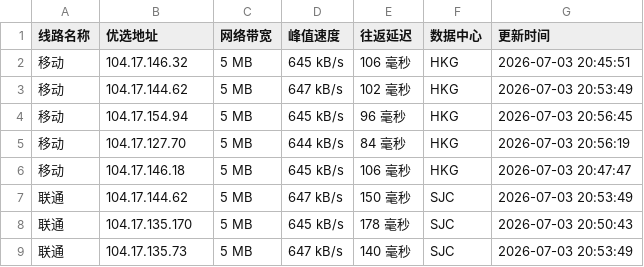
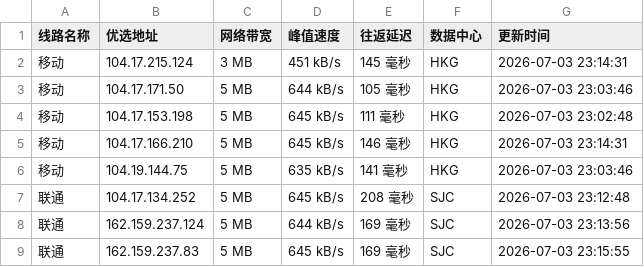
Before and after one commit to 748171997rui-afk/cfipyx, a CSV file: cfip.csv, drawn as a sheet; only a part is shown; the diff covers the shown part only.

```diff
--- a/cfip.csv
+++ b/cfip.csv
@@ -1,9 +1,9 @@
 线路名称,优选地址,网络带宽,峰值速度,往返延迟,数据中心,更新时间
-移动,104.17.146.32,5 MB,645 kB/s,106 毫秒,HKG,2026-07-03 20:45:51
-移动,104.17.144.62,5 MB,647 kB/s,102 毫秒,HKG,2026-07-03 20:53:49
-移动,104.17.154.94,5 MB,645 kB/s,96 毫秒,HKG,2026-07-03 20:56:45
-移动,104.17.127.70,5 MB,644 kB/s,84 毫秒,HKG,2026-07-03 20:56:19
-移动,104.17.146.18,5 MB,645 kB/s,106 毫秒,HKG,2026-07-03 20:47:47
-联通,104.17.144.62,5 MB,647 kB/s,150 毫秒,SJC,2026-07-03 20:53:49
-联通,104.17.135.170,5 MB,645 kB/s,178 毫秒,SJC,2026-07-03 20:50:43
-联通,104.17.135.73,5 MB,647 kB/s,140 毫秒,SJC,2026-07-03 20:53:49
+移动,104.17.215.124,3 MB,451 kB/s,145 毫秒,HKG,2026-07-03 23:14:31
+移动,104.17.171.50,5 MB,644 kB/s,105 毫秒,HKG,2026-07-03 23:03:46
+移动,104.17.153.198,5 MB,645 kB/s,111 毫秒,HKG,2026-07-03 23:02:48
+移动,104.17.166.210,5 MB,645 kB/s,146 毫秒,HKG,2026-07-03 23:14:31
+移动,104.19.144.75,5 MB,635 kB/s,141 毫秒,HKG,2026-07-03 23:03:46
+联通,104.17.134.252,5 MB,645 kB/s,208 毫秒,SJC,2026-07-03 23:12:48
+联通,162.159.237.124,5 MB,644 kB/s,169 毫秒,SJC,2026-07-03 23:13:56
+联通,162.159.237.83,5 MB,645 kB/s,169 毫秒,SJC,2026-07-03 23:15:55
```
Also changed, not shown: 24 edited cells elsewhere in this file, 1 other file.
